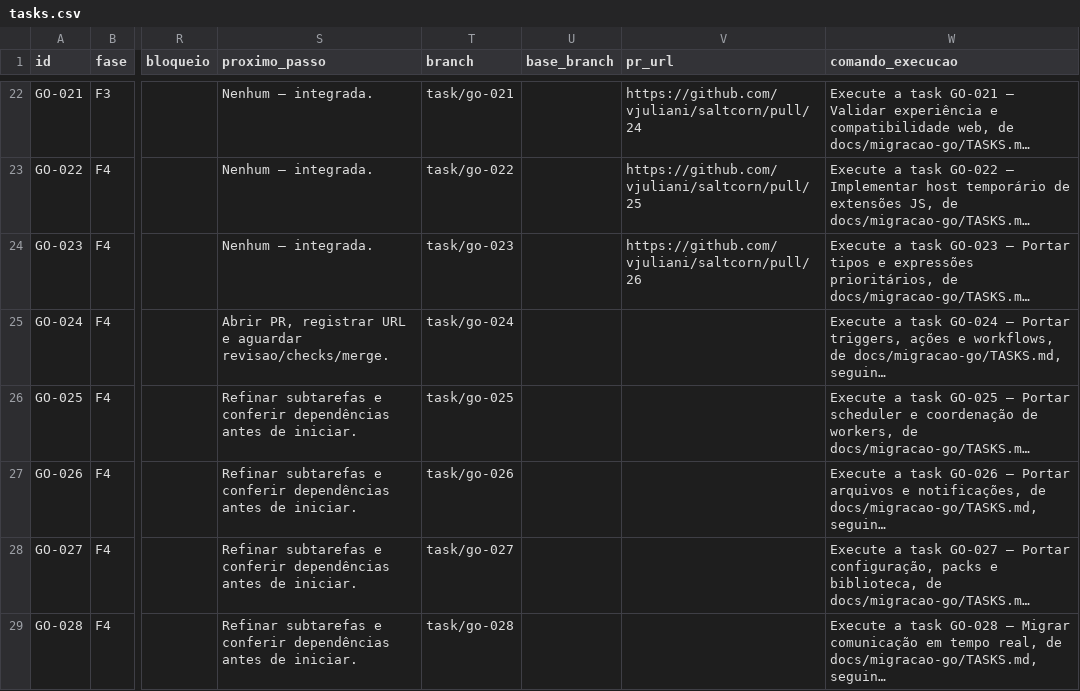
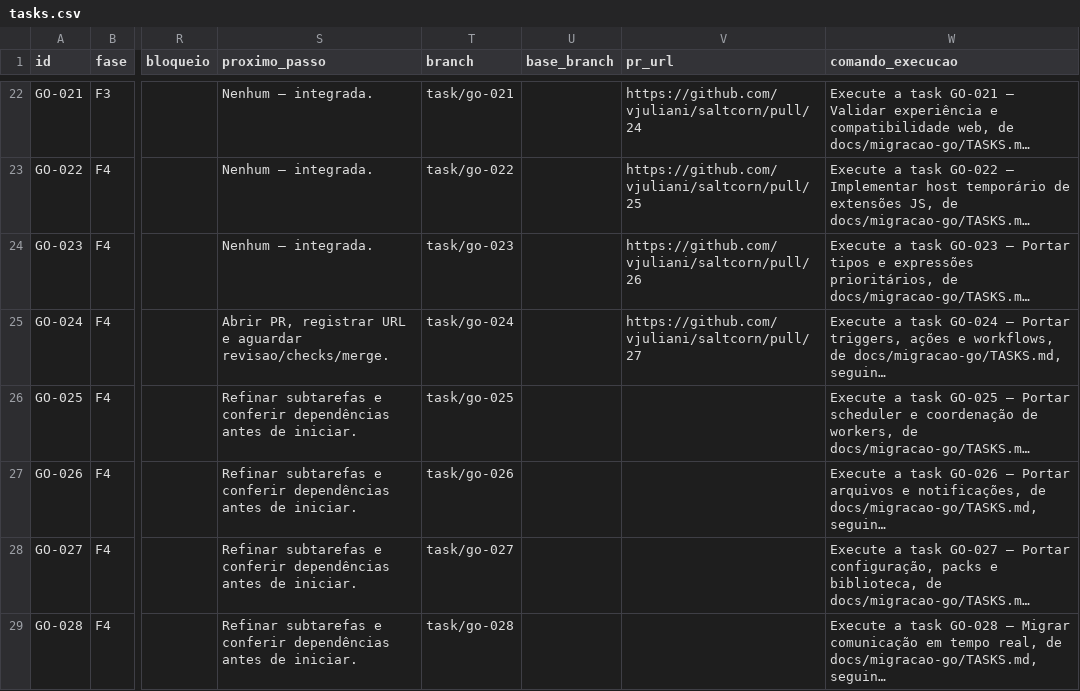
Before and after one commit to vjuliani/saltcorn, a CSV file: docs/migracao-go/tasks.csv, drawn as a sheet; only a part is shown, gaps mark what is left out; long unchanged cells end in …; the diff names each change by its address in the sheet, - before the commit and + after, or states it on an @@ line.

```diff
--- a/docs/migracao-go/tasks.csv
+++ b/docs/migracao-go/tasks.csv
-V25 (pr_url): (empty)
+V25 (pr_url): https://github.com/vjuliani/saltcorn/pull/27
```
Also changed, not shown: 2 other files.
